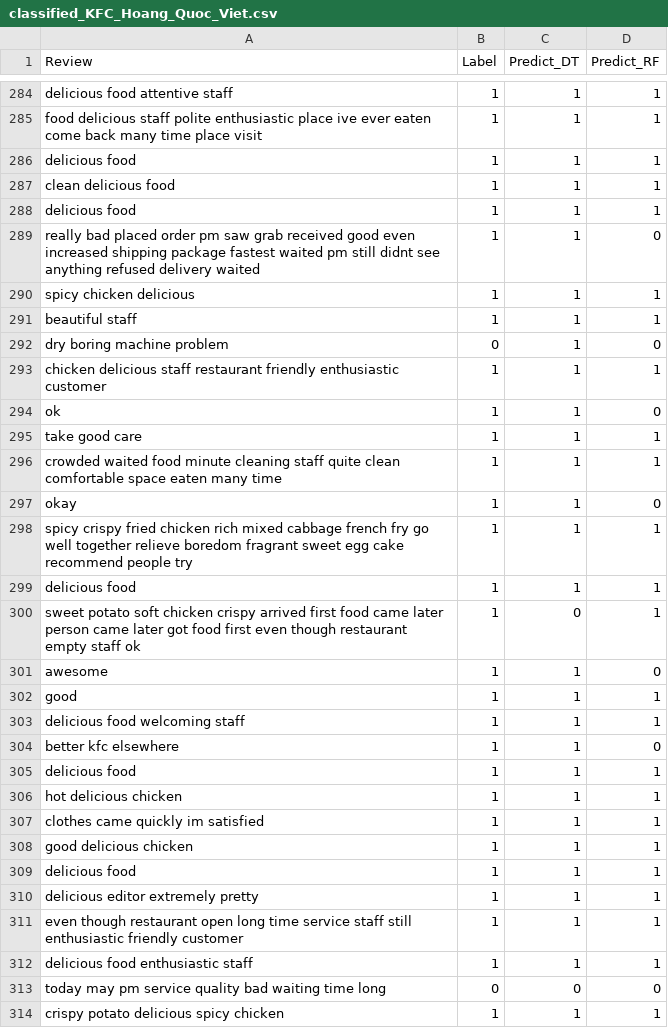
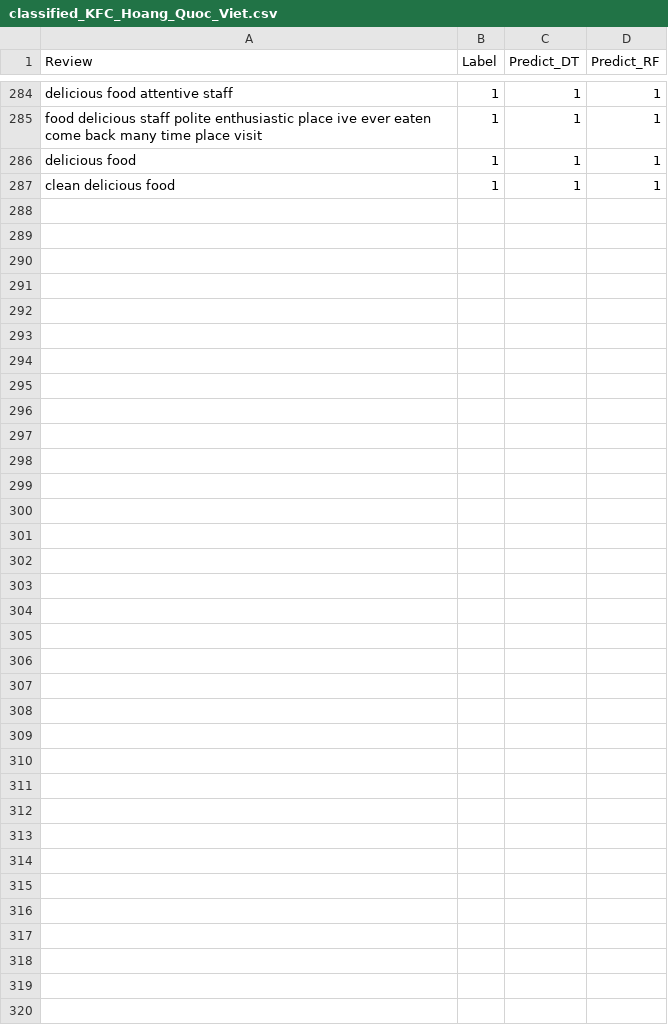
Before and after one commit to k4nnguyen/Decision-Tree-Random-Forest, a CSV file: result/data/classified_KFC_Hoang_Quoc_Viet.csv, drawn as a sheet; only a part is shown, gaps mark what is left out; the diff covers the shown part only.

```diff
--- a/result/data/classified_KFC_Hoang_Quoc_Viet.csv
+++ b/result/data/classified_KFC_Hoang_Quoc_Viet.csv
@@ -287,28 +287 @@ delicious food,1,1,1
 clean delicious food,1,1,1
-delicious food,1,1,1
-really bad placed order pm saw grab received good even increased shipping package fastest waited pm still didnt see anything refused delivery waited,1,1,0
-spicy chicken delicious,1,1,1
-beautiful staff,1,1,1
-dry boring machine problem,0,1,0
-chicken delicious staff restaurant friendly enthusiastic customer,1,1,1
-ok,1,1,0
-take good care,1,1,1
-crowded waited food minute cleaning staff quite clean comfortable space eaten many time,1,1,1
-okay,1,1,0
-spicy crispy fried chicken rich mixed cabbage french fry go well together relieve boredom fragrant sweet egg cake recommend people try,1,1,1
-delicious food,1,1,1
-sweet potato soft chicken crispy arrived first food came later person came later got food first even though restaurant empty staff ok,1,0,1
-awesome,1,1,0
-good,1,1,1
-delicious food welcoming staff,1,1,1
-better kfc elsewhere,1,1,0
-delicious food,1,1,1
-hot delicious chicken,1,1,1
-clothes came quickly im satisfied,1,1,1
-good delicious chicken,1,1,1
-delicious food,1,1,1
-delicious editor extremely pretty,1,1,1
-even though restaurant open long time service staff still enthusiastic friendly customer,1,1,1
-delicious food enthusiastic staff,1,1,1
-today may pm service quality bad waiting time long,0,0,0
-crispy potato delicious spicy chicken,1,1,1
```
Also changed, not shown: 2 moved rows and 10 edited cells elsewhere in this file, data/Colab_Data/merged.csv, data/raw_data/KFC_Hoang_Quoc_Viet.csv, 23 other files.
